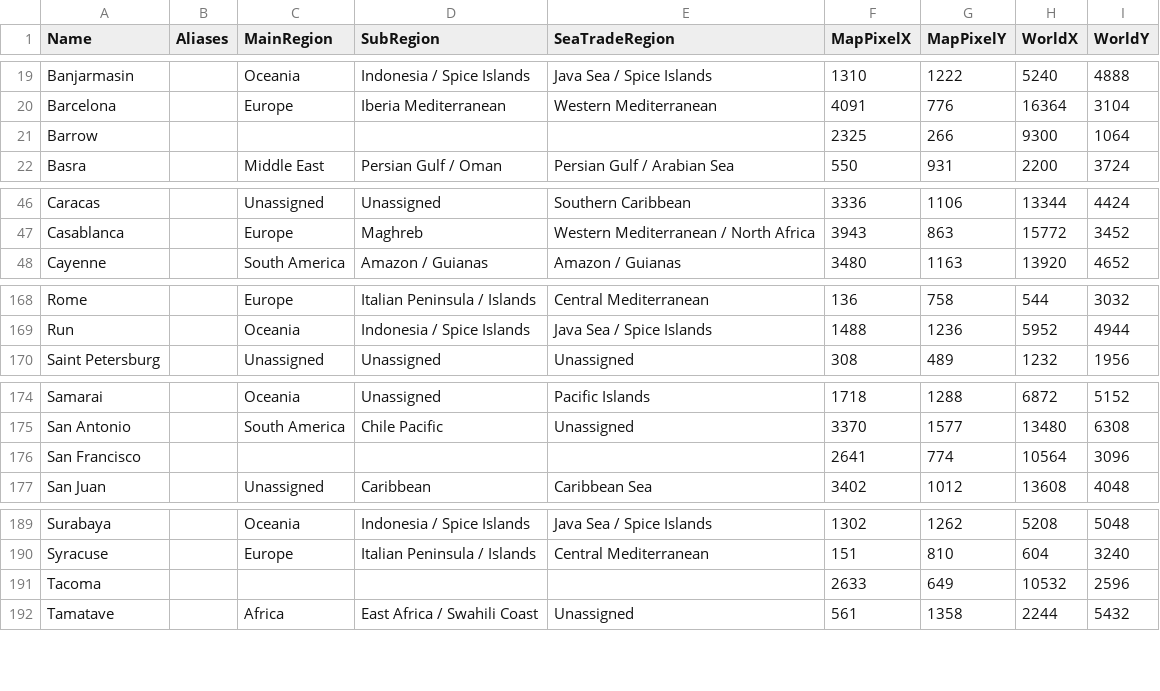
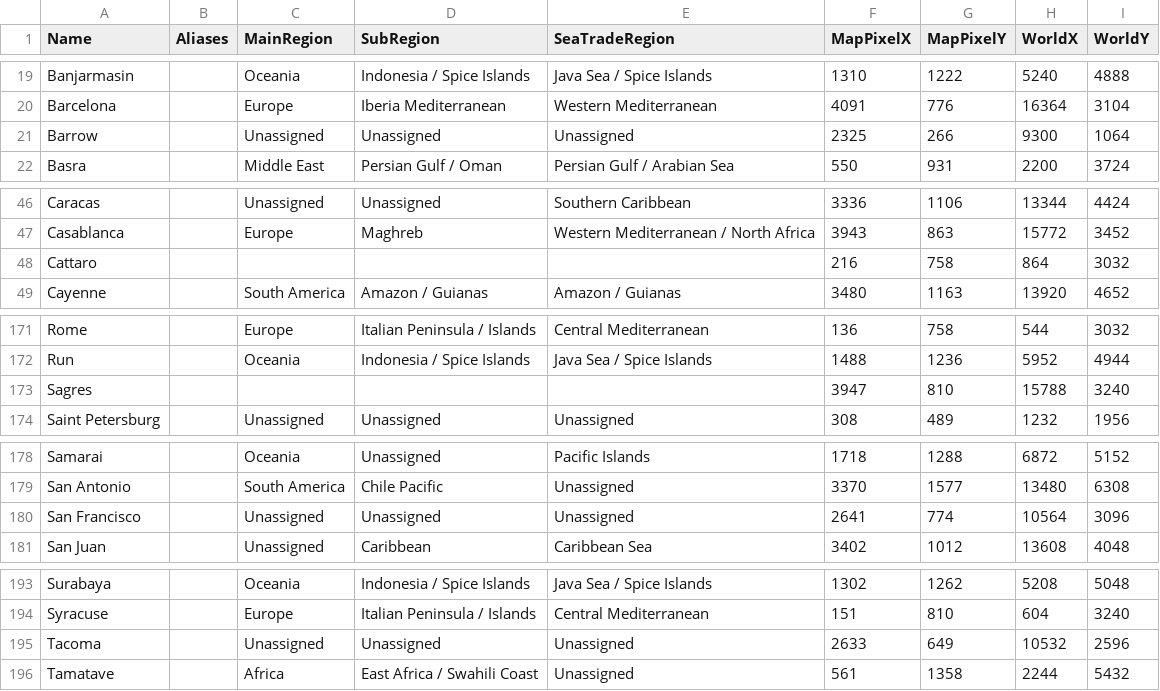
Before and after one commit to loise888999/OcrTradingBackend, a CSV file: Data/cities.csv, drawn as a sheet; only a part is shown, gaps mark what is left out; the diff covers the shown part only.

```diff
--- a/Data/cities.csv
+++ b/Data/cities.csv
@@ -20,3 +20,3 @@ Name,Aliases,MainRegion,SubRegion,SeaTradeRegion,MapPixelX,MapPixelY,WorldX,Worl
 "Barcelona","","Europe","Iberia Mediterranean","Western Mediterranean","4091","776","16364","3104"
-"Barrow","","","","","2325","266","9300","1064"
+"Barrow","","Unassigned","Unassigned","Unassigned","2325","266","9300","1064"
 "Basra","","Middle East","Persian Gulf / Oman","Persian Gulf / Arabian Sea","550","931","2200","3724"
@@ -47,2 +47,3 @@ Name,Aliases,MainRegion,SubRegion,SeaTradeRegion,MapPixelX,MapPixelY,WorldX,Worl
 "Casablanca","","Europe","Maghreb","Western Mediterranean / North Africa","3943","863","15772","3452"
+"Cattaro","","","","","216","758","864","3032"
 "Cayenne","","South America","Amazon / Guianas","Amazon / Guianas","3480","1163","13920","4652"
@@ -169,2 +172,3 @@ Name,Aliases,MainRegion,SubRegion,SeaTradeRegion,MapPixelX,MapPixelY,WorldX,Worl
 "Run","","Oceania","Indonesia / Spice Islands","Java Sea / Spice Islands","1488","1236","5952","4944"
+"Sagres","","","","","3947","810","15788","3240"
 "Saint Petersburg","","Unassigned","Unassigned","Unassigned","308","489","1232","1956"
@@ -175,3 +179,3 @@ Name,Aliases,MainRegion,SubRegion,SeaTradeRegion,MapPixelX,MapPixelY,WorldX,Worl
 "San Antonio","","South America","Chile Pacific","Unassigned","3370","1577","13480","6308"
-"San Francisco","","","","","2641","774","10564","3096"
+"San Francisco","","Unassigned","Unassigned","Unassigned","2641","774","10564","3096"
 "San Juan","","Unassigned","Caribbean","Caribbean Sea","3402","1012","13608","4048"
@@ -190,3 +194,3 @@ Name,Aliases,MainRegion,SubRegion,SeaTradeRegion,MapPixelX,MapPixelY,WorldX,Worl
 "Syracuse","","Europe","Italian Peninsula / Islands","Central Mediterranean","151","810","604","3240"
-"Tacoma","","","","","2633","649","10532","2596"
+"Tacoma","","Unassigned","Unassigned","Unassigned","2633","649","10532","2596"
 "Tamatave","","Africa","East Africa / Swahili Coast","Unassigned","561","1358","2244","5432"
```
Also changed, not shown: 3 added rows and 20 edited cells elsewhere in this file, 6 other files.
